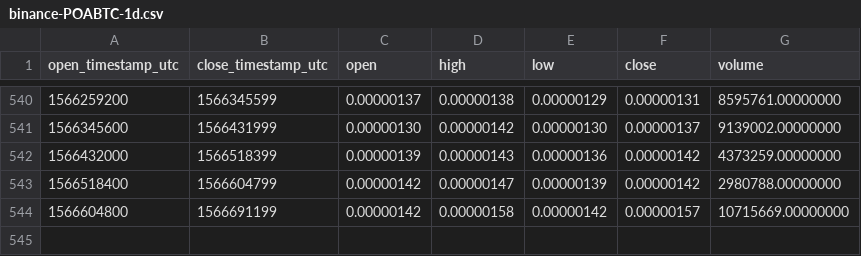
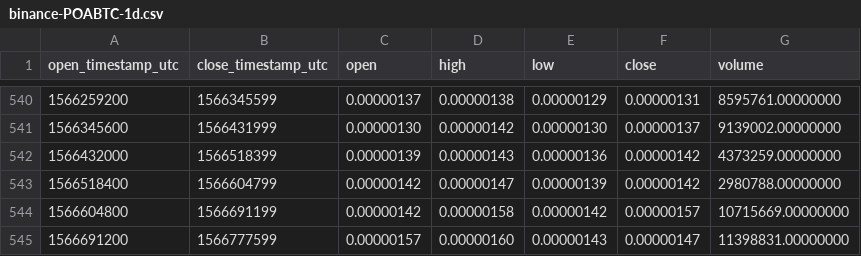
Before and after one commit to cryptobigbro/binance-POABTC, a CSV file: binance-POABTC-1d.csv, drawn as a sheet; only a part is shown, gaps mark what is left out; the diff names each change by its address in the sheet, - before the commit and + after, or states it on an @@ line.

Commit message:
Update OHLCV data.

```diff
--- a/binance-POABTC-1d.csv
+++ b/binance-POABTC-1d.csv
+row 545: 1566691200 | 1566777599 | 0.00000157 | 0.00000160 | 0.00000143 | 0.00000147 | 11398831.00000000
```
Also changed, not shown: 1 other file.
